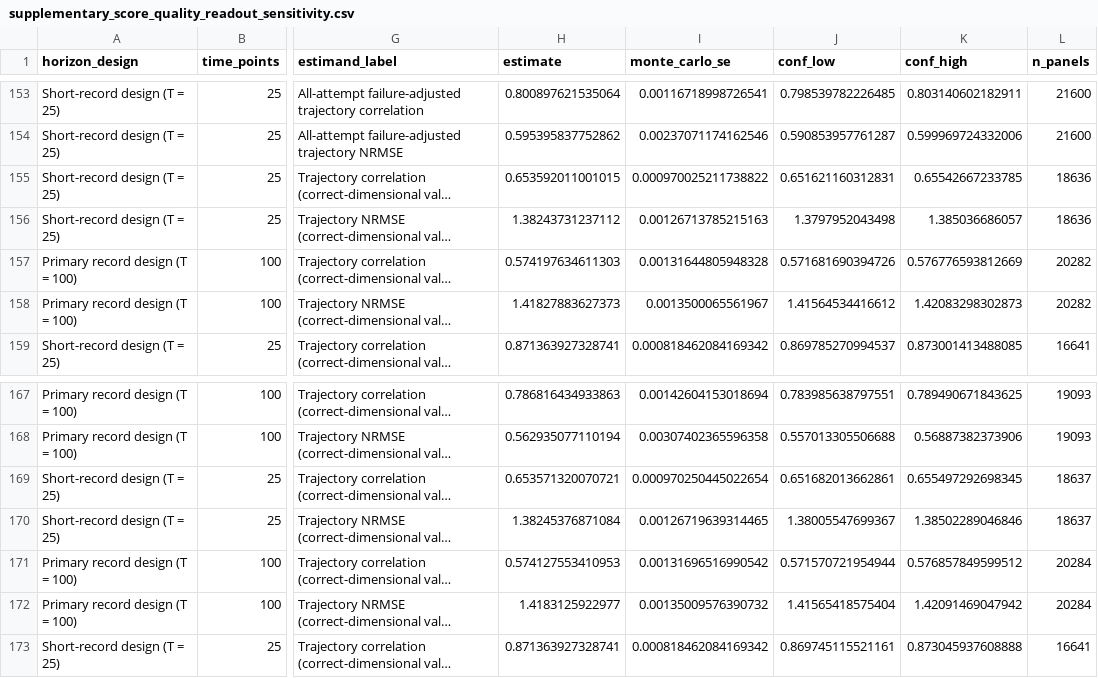
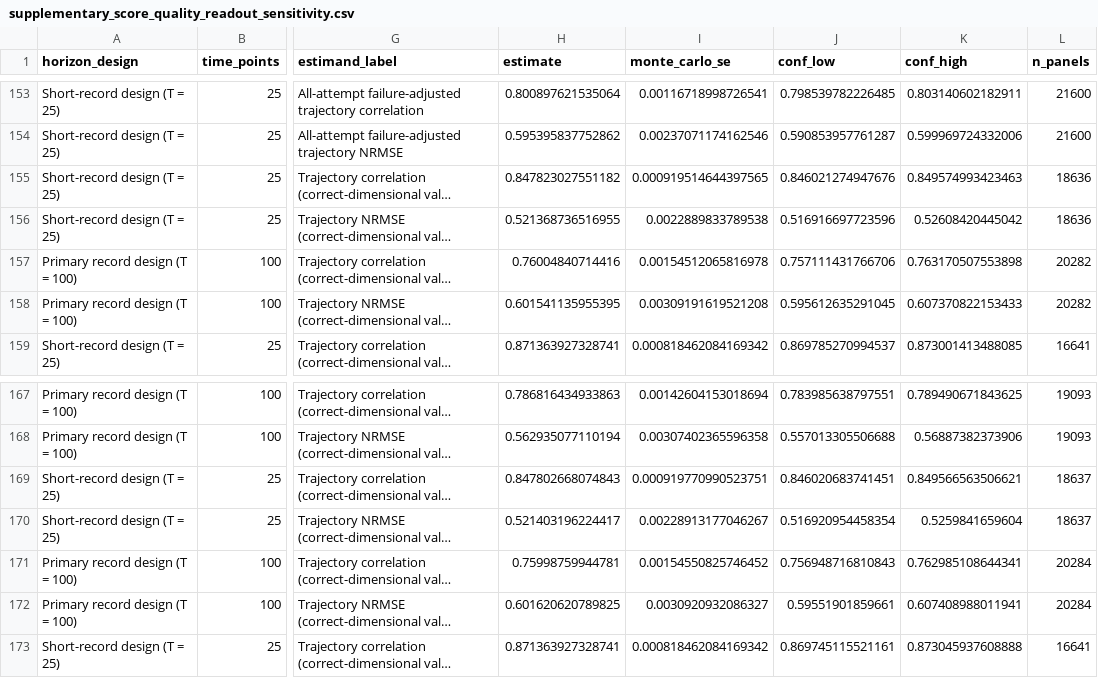
Before and after one commit to atomashevic/LOMM, a CSV file: paper/tables/supplementary_score_quality_readout_sensitivity.csv, drawn as a sheet; only a part is shown, gaps mark what is left out; long unchanged cells end in …; the diff covers the shown part only; the diff names each change by its address in the sheet, - before the commit and + after, or states it on an @@ line.

```diff
--- a/paper/tables/supplementary_score_quality_readout_sensitivity.csv
+++ b/paper/tables/supplementary_score_quality_readout_sensitivity.csv
-H155 (estimate): 0.653592011001015
+H155 (estimate): 0.847823027551182
-I155 (monte_carlo_se): 0.000970025211738822
+I155 (monte_carlo_se): 0.000919514644397565
-J155 (conf_low): 0.651621160312831
+J155 (conf_low): 0.846021274947676
-K155 (conf_high): 0.65542667233785
+K155 (conf_high): 0.849574993423463
-H156 (estimate): 1.38243731237112
+H156 (estimate): 0.521368736516955
-I156 (monte_carlo_se): 0.00126713785215163
+I156 (monte_carlo_se): 0.0022889833789538
-J156 (conf_low): 1.3797952043498
+J156 (conf_low): 0.516916697723596
-K156 (conf_high): 1.385036686057
+K156 (conf_high): 0.52608420445042
-H157 (estimate): 0.574197634611303
+H157 (estimate): 0.76004840714416
-I157 (monte_carlo_se): 0.00131644805948328
+I157 (monte_carlo_se): 0.00154512065816978
-J157 (conf_low): 0.571681690394726
+J157 (conf_low): 0.757111431766706
-K157 (conf_high): 0.576776593812669
+K157 (conf_high): 0.763170507553898
-H158 (estimate): 1.41827883627373
+H158 (estimate): 0.601541135955395
-I158 (monte_carlo_se): 0.0013500065561967
+I158 (monte_carlo_se): 0.00309191619521208
-J158 (conf_low): 1.41564534416612
+J158 (conf_low): 0.595612635291045
-K158 (conf_high): 1.42083298302873
+K158 (conf_high): 0.607370822153433
-H169 (estimate): 0.653571320070721
+H169 (estimate): 0.847802668074843
-I169 (monte_carlo_se): 0.000970250445022654
+I169 (monte_carlo_se): 0.000919770990523751
-J169 (conf_low): 0.651682013662861
+J169 (conf_low): 0.846020683741451
-K169 (conf_high): 0.655497292698345
+K169 (conf_high): 0.849566563506621
-H170 (estimate): 1.38245376871084
+H170 (estimate): 0.521403196224417
-I170 (monte_carlo_se): 0.00126719639314465
+I170 (monte_carlo_se): 0.00228913177046267
-J170 (conf_low): 1.38005547699367
+J170 (conf_low): 0.516920954458354
-K170 (conf_high): 1.38502289046846
+K170 (conf_high): 0.5259841659604
-H171 (estimate): 0.574127553410953
+H171 (estimate): 0.75998759944781
-I171 (monte_carlo_se): 0.00131696516990542
+I171 (monte_carlo_se): 0.00154550825746452
-J171 (conf_low): 0.571570721954944
+J171 (conf_low): 0.756948716810843
-K171 (conf_high): 0.576857849599512
+K171 (conf_high): 0.762985108644341
-H172 (estimate): 1.4183125922977
+H172 (estimate): 0.601620620789825
-I172 (monte_carlo_se): 0.00135009576390732
+I172 (monte_carlo_se): 0.0030920932086327
-J172 (conf_low): 1.41565418575404
+J172 (conf_low): 0.59551901859661
-K172 (conf_high): 1.42091469047942
+K172 (conf_high): 0.607408988011941
```
Also changed, not shown: 64 edited cells elsewhere in this file, paper/tables/figure5_condition_key.csv, paper/tables/finite_horizon_amplification_diagnostics.csv, 24 other files.
